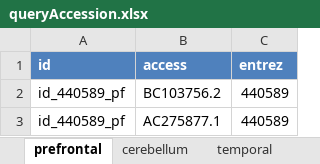
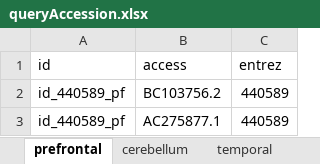
Before and after one commit to dannemil/comt_expression, an Excel workbook: queryAccession.xlsx, sheet prefrontal, drawn as a sheet; only a part is shown; values as stored, in another font and other column widths than the file's, no borders; table styles not drawn; the diff names each change by its address in the sheet, - before the commit and + after, or states it on an @@ line.

```diff
--- a/queryAccession.xlsx (sheet prefrontal)
+++ b/queryAccession.xlsx (sheet prefrontal)
@@ A1:C1 fill: #4F81BD → none, bold: on → off, text colour: #FFFFFF → black @@
```
Also changed, not shown: sheet temporal, sheet pons, 42 other files.
